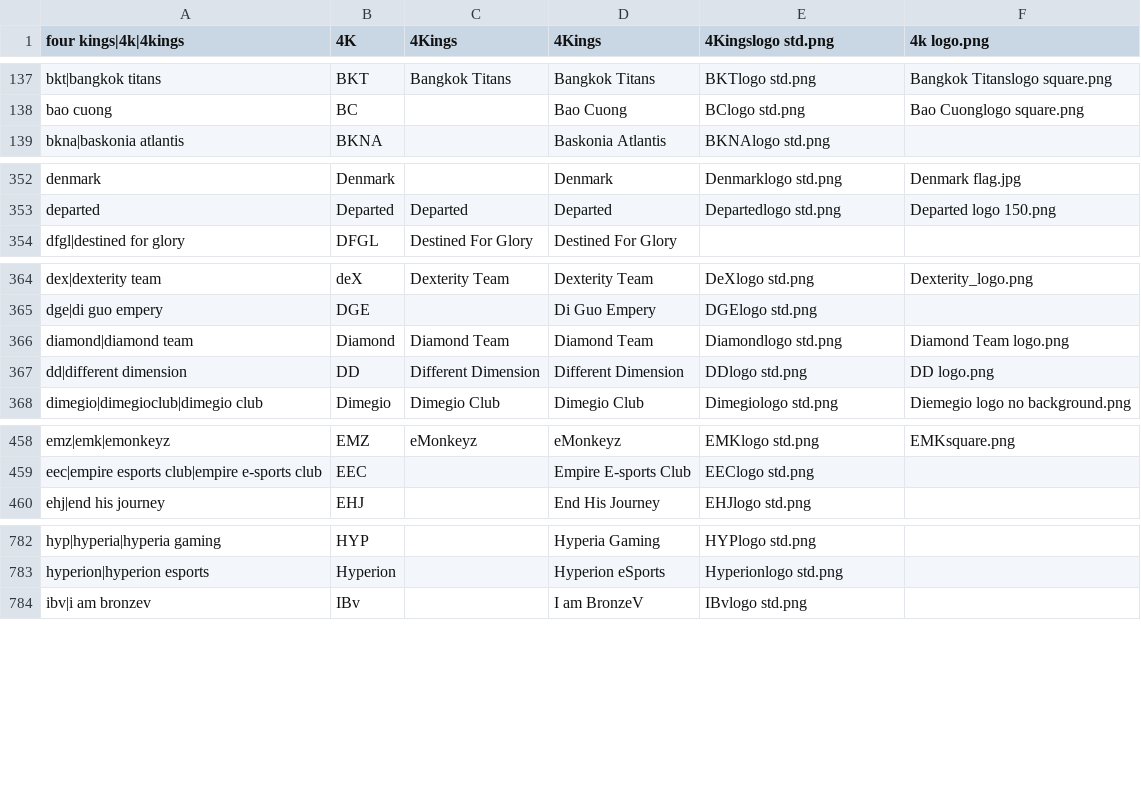
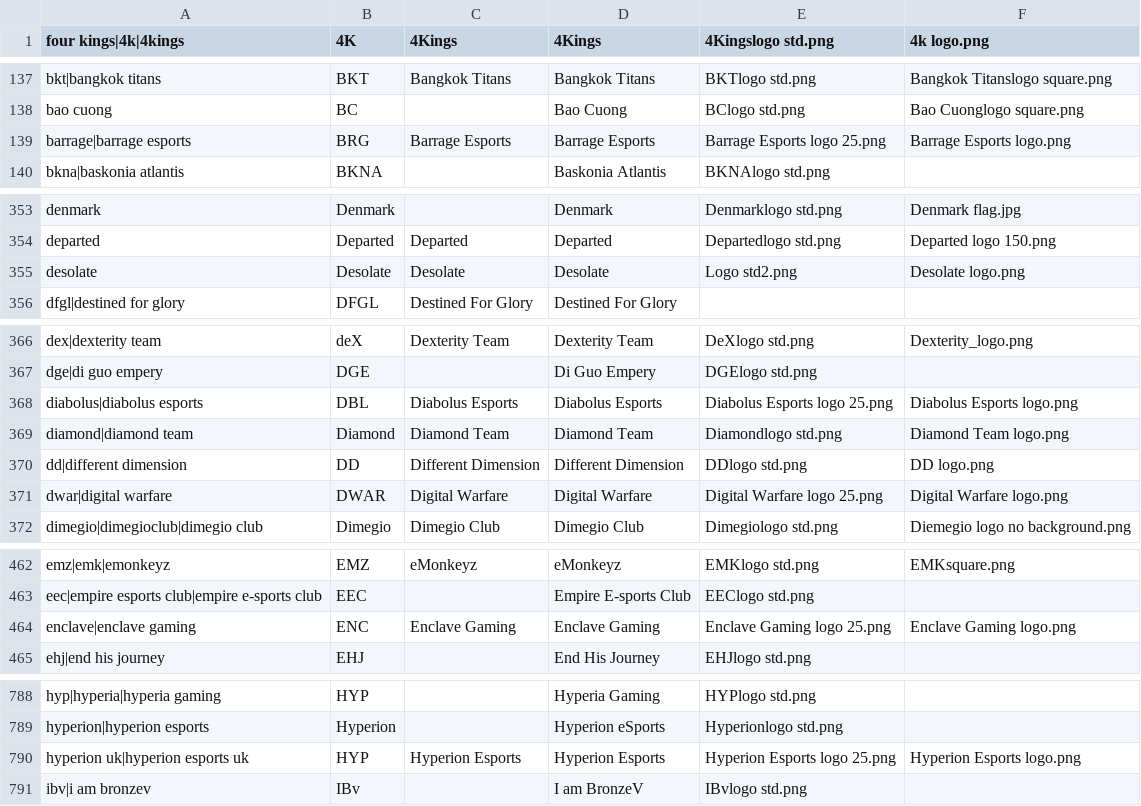
Before and after one commit to dominguesmarco/MediaWiki-TeamParserFunction, a CSV file: teams.csv, drawn as a sheet; only a part is shown, gaps mark what is left out; the diff covers the shown part only.

```diff
--- a/teams.csv
+++ b/teams.csv
@@ -138,2 +138,3 @@ bkt|bangkok titans,BKT,Bangkok Titans,Bangkok Titans,BKTlogo std.png,Bangkok Tit
 bao cuong,BC,,Bao Cuong,BClogo std.png,Bao Cuonglogo square.png
+barrage|barrage esports,BRG,Barrage Esports,Barrage Esports,Barrage Esports logo 25.png,Barrage Esports logo.png
 bkna|baskonia atlantis,BKNA,,Baskonia Atlantis,BKNAlogo std.png,
@@ -353,2 +354,3 @@ denmark,Denmark,,Denmark,Denmarklogo std.png,Denmark flag.jpg
 departed,Departed,Departed,Departed,Departedlogo std.png,Departed logo 150.png
+desolate,Desolate,Desolate,Desolate,Logo std2.png,Desolate logo.png
 dfgl|destined for glory,DFGL,Destined For Glory,Destined For Glory,,
@@ -365,4 +367,6 @@ dex|dexterity team,deX,Dexterity Team,Dexterity Team,DeXlogo std.png,Dexterity_l
 dge|di guo empery,DGE,,Di Guo Empery,DGElogo std.png,
+diabolus|diabolus esports,DBL,Diabolus Esports,Diabolus Esports,Diabolus Esports logo 25.png,Diabolus Esports logo.png
 diamond|diamond team,Diamond,Diamond Team,Diamond Team,Diamondlogo std.png,Diamond Team logo.png
 dd|different dimension,DD,Different Dimension,Different Dimension,DDlogo std.png,DD logo.png
+dwar|digital warfare,DWAR,Digital Warfare,Digital Warfare,Digital Warfare logo 25.png,Digital Warfare logo.png
 dimegio|dimegioclub|dimegio club,Dimegio,Dimegio Club,Dimegio Club,Dimegiologo std.png,Diemegio logo no background.png
@@ -459,2 +463,3 @@ emz|emk|emonkeyz,EMZ,eMonkeyz,eMonkeyz,EMKlogo std.png,EMKsquare.png
 eec|empire esports club|empire e-sports club,EEC,,Empire E-sports Club,EEClogo std.png,
+enclave|enclave gaming,ENC,Enclave Gaming,Enclave Gaming,Enclave Gaming logo 25.png,Enclave Gaming logo.png
 ehj|end his journey,EHJ,,End His Journey,EHJlogo std.png,
@@ -783,2 +789,3 @@ hyp|hyperia|hyperia gaming,HYP,,Hyperia Gaming,HYPlogo std.png,
 hyperion|hyperion esports,Hyperion,,Hyperion eSports,Hyperionlogo std.png,
+hyperion uk|hyperion esports uk,HYP,Hyperion Esports,Hyperion Esports,Hyperion Esports logo 25.png,Hyperion Esports logo.png
 ibv|i am bronzev,IBv,,I am BronzeV,IBvlogo std.png,
```
Also changed, not shown: 7 added rows and 1 edited cell elsewhere in this file.
